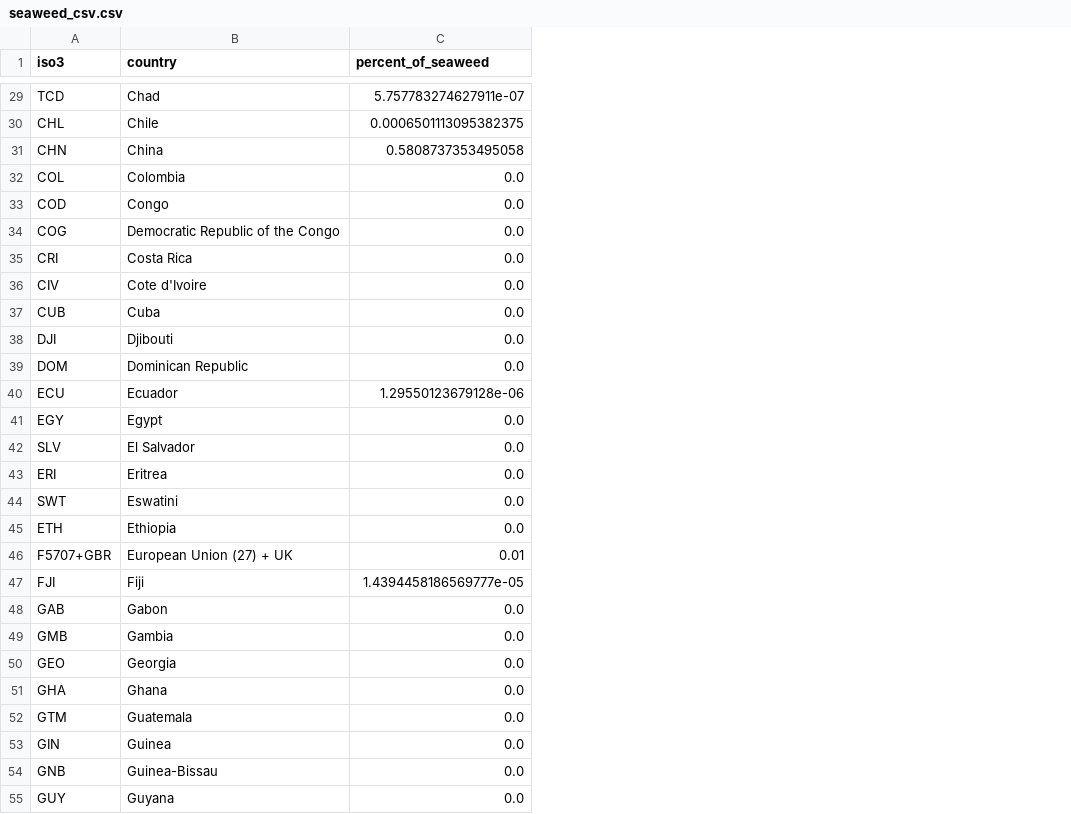
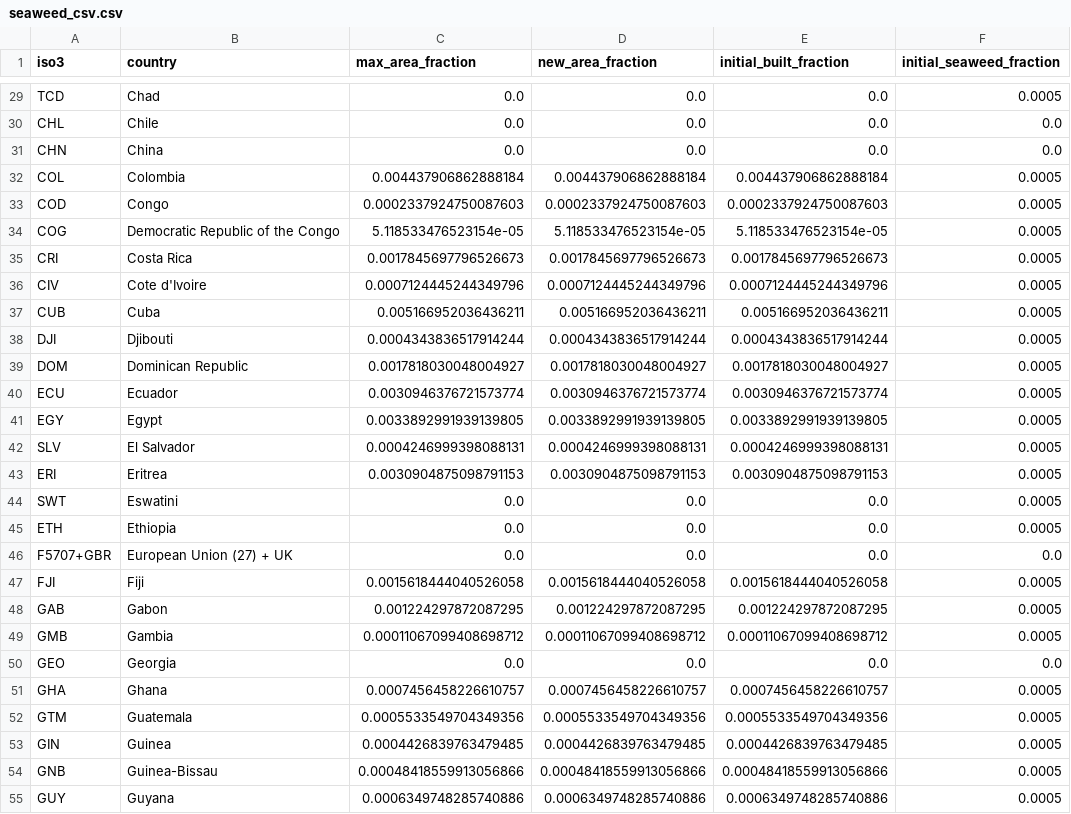
Before and after one commit to allfed/allfed-integrated-model, a CSV file: data/no_food_trade/processed_data/seaweed_csv.csv, drawn as a sheet; only a part is shown, gaps mark what is left out; the diff covers the shown part only; the diff names each change by its address in the sheet, - before the commit and + after, or states it on an @@ line.

Commit message:
seaweed scenarios.py and food_system nutrition and import corrected, create figures corrected, added large_reports, fixed import, other small things

```diff
--- a/data/no_food_trade/processed_data/seaweed_csv.csv
+++ b/data/no_food_trade/processed_data/seaweed_csv.csv
+column D (new_area_fraction), rows 29-55: 0.0 | 0.0 | 0.0 | 0.004437906862888184 | 0.0002337924750087603 | 5.118533476523154e-05 | 0.0017845697796526673 | 0.0007124445244349796 | 0.005166952036436211 | 0.0004343836517914244 | 0.0017818030048004927 | 0.0030946376721573774 | 0.0033892991939139805 | 0.0004246999398088131 | 0.0030904875098791153 | 0.0 | 0.0 | 0.0 | 0.0015618444040526058 | 0.001224297872087295 | 0.00011067099408698712 | 0.0 | 0.0007456458226610757 | 0.0005533549704349356 | 0.0004426839763479485 | 0.00048418559913056866 | 0.0006349748285740886
+column E (initial_built_fraction), rows 29-55: 0.0 | 0.0 | 0.0 | 0.004437906862888184 | 0.0002337924750087603 | 5.118533476523154e-05 | 0.0017845697796526673 | 0.0007124445244349796 | 0.005166952036436211 | 0.0004343836517914244 | 0.0017818030048004927 | 0.0030946376721573774 | 0.0033892991939139805 | 0.0004246999398088131 | 0.0030904875098791153 | 0.0 | 0.0 | 0.0 | 0.0015618444040526058 | 0.001224297872087295 | 0.00011067099408698712 | 0.0 | 0.0007456458226610757 | 0.0005533549704349356 | 0.0004426839763479485 | 0.00048418559913056866 | 0.0006349748285740886
+column F (initial_seaweed_fraction), rows 29-55: 0.0005 | 0.0 | 0.0 | 0.0005 | 0.0005 | 0.0005 | 0.0005 | 0.0005 | 0.0005 | 0.0005 | 0.0005 | 0.0005 | 0.0005 | 0.0005 | 0.0005 | 0.0005 | 0.0005 | 0.0 | 0.0005 | 0.0005 | 0.0005 | 0.0 | 0.0005 | 0.0005 | 0.0005 | 0.0005 | 0.0005
-C1: percent_of_seaweed
+C1: max_area_fraction
-C29 (max_area_fraction): 5.757783274627911e-07
+C29 (max_area_fraction): 0.0
-C30 (max_area_fraction): 0.0006501113095382375
+C30 (max_area_fraction): 0.0
-C31 (max_area_fraction): 0.5808737353495058
+C31 (max_area_fraction): 0.0
-C32 (max_area_fraction): 0.0
+C32 (max_area_fraction): 0.004437906862888184
-C33 (max_area_fraction): 0.0
+C33 (max_area_fraction): 0.0002337924750087603
-C34 (max_area_fraction): 0.0
+C34 (max_area_fraction): 5.118533476523154e-05
-C35 (max_area_fraction): 0.0
+C35 (max_area_fraction): 0.0017845697796526673
-C36 (max_area_fraction): 0.0
+C36 (max_area_fraction): 0.0007124445244349796
-C37 (max_area_fraction): 0.0
+C37 (max_area_fraction): 0.005166952036436211
-C38 (max_area_fraction): 0.0
+C38 (max_area_fraction): 0.0004343836517914244
-C39 (max_area_fraction): 0.0
+C39 (max_area_fraction): 0.0017818030048004927
-C40 (max_area_fraction): 1.29550123679128e-06
+C40 (max_area_fraction): 0.0030946376721573774
-C41 (max_area_fraction): 0.0
+C41 (max_area_fraction): 0.0033892991939139805
-C42 (max_area_fraction): 0.0
+C42 (max_area_fraction): 0.0004246999398088131
-C43 (max_area_fraction): 0.0
+C43 (max_area_fraction): 0.0030904875098791153
-C46 (max_area_fraction): 0.01
+C46 (max_area_fraction): 0.0
-C47 (max_area_fraction): 1.4394458186569777e-05
+C47 (max_area_fraction): 0.0015618444040526058
-C48 (max_area_fraction): 0.0
+C48 (max_area_fraction): 0.001224297872087295
-C49 (max_area_fraction): 0.0
+C49 (max_area_fraction): 0.00011067099408698712
-C51 (max_area_fraction): 0.0
+C51 (max_area_fraction): 0.0007456458226610757
-C52 (max_area_fraction): 0.0
+C52 (max_area_fraction): 0.0005533549704349356
-C53 (max_area_fraction): 0.0
+C53 (max_area_fraction): 0.0004426839763479485
-C54 (max_area_fraction): 0.0
+C54 (max_area_fraction): 0.00048418559913056866
-C55 (max_area_fraction): 0.0
+C55 (max_area_fraction): 0.0006349748285740886
```
Also changed, not shown: 62 edited cells elsewhere in this file, data/no_food_trade/computer_readable_combined.csv, 39 other files.
